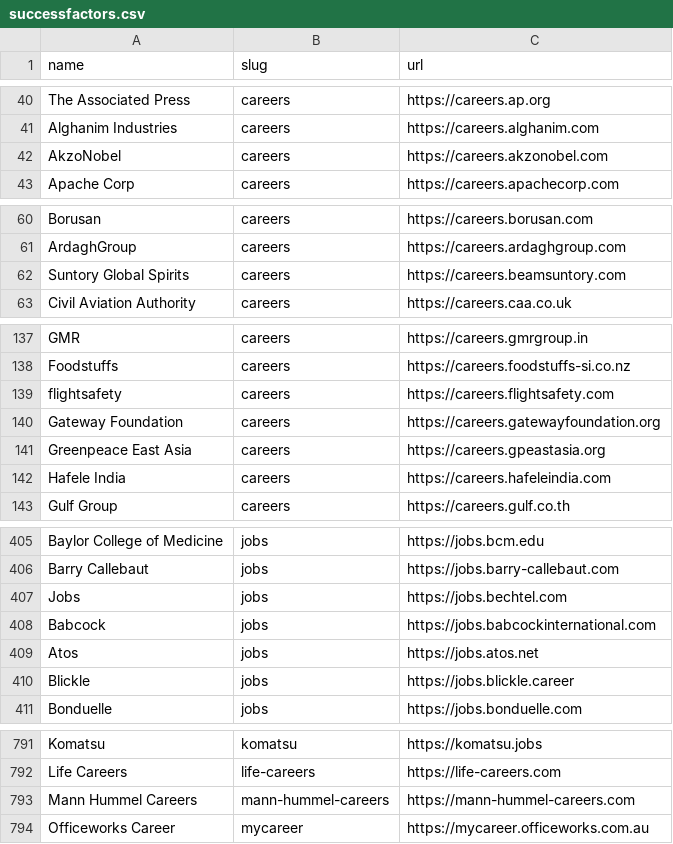
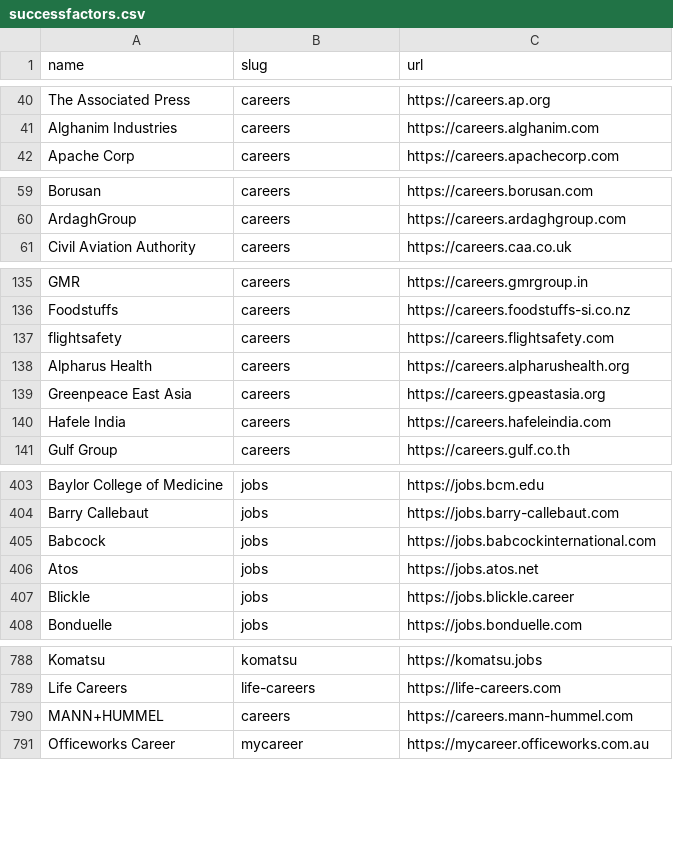
Before and after one commit to kalil0321/ats-scrapers, a CSV file: ats-companies/successfactors.csv, drawn as a sheet; only a part is shown, gaps mark what is left out; removed rows and columns are numbered as before the commit, all else as after; the diff covers the shown part only; the diff names each change by its address in the sheet, - before the commit and + after, or states it on an @@ line.

Commit message:
Classify gone boards and fix errors in Paycom, SuccessFactors, Cornerstone, Softgarden and Phenom (#445)
* Report retired Paycom portals as not found

* Let a fetcher report a tenant host that no longer exists as not found

* Report retired SuccessFactors sites as not found and fix moved catalogue rows

* Report Cornerstone sites whose host no longer resolves as not found

* Report retired Softgarden sites as not found

* Retry a missing tenant host before reporting it as not found

* Report Phenom sites that moved away as not found and name the client

* Point the MANN+HUMMEL SuccessFactors row at its current site

* Do not read a failed lookup behind a proxy as a missing tenant host

* Treat proxies from the standard environment variables the same way

```diff
--- a/ats-companies/successfactors.csv
+++ b/ats-companies/successfactors.csv
-row 42: AkzoNobel | careers | https://careers.akzonobel.com
-row 62: Suntory Global Spirits | careers | https://careers.beamsuntory.com
-row 140: Gateway Foundation | careers | https://careers.gatewayfoundation.org
+row 138: Alpharus Health | careers | https://careers.alpharushealth.org
-row 407: Jobs | jobs | https://jobs.bechtel.com
-row 793: Mann Hummel Careers | mann-hummel-careers | https://mann-hummel-careers.com
+row 790: MANN+HUMMEL | careers | https://careers.mann-hummel.com
```
Also changed, not shown: 1 removed row elsewhere in this file, ats-companies/phenom.csv, 13 other files.
